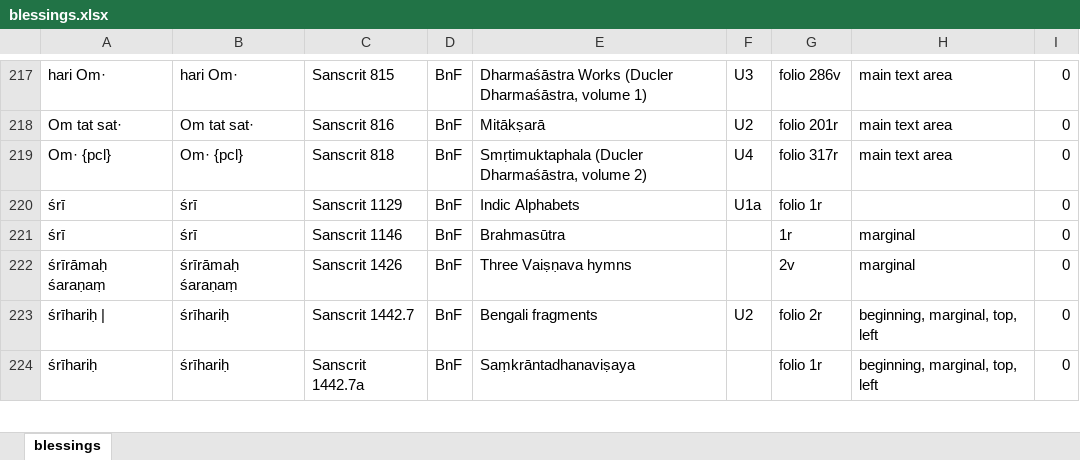
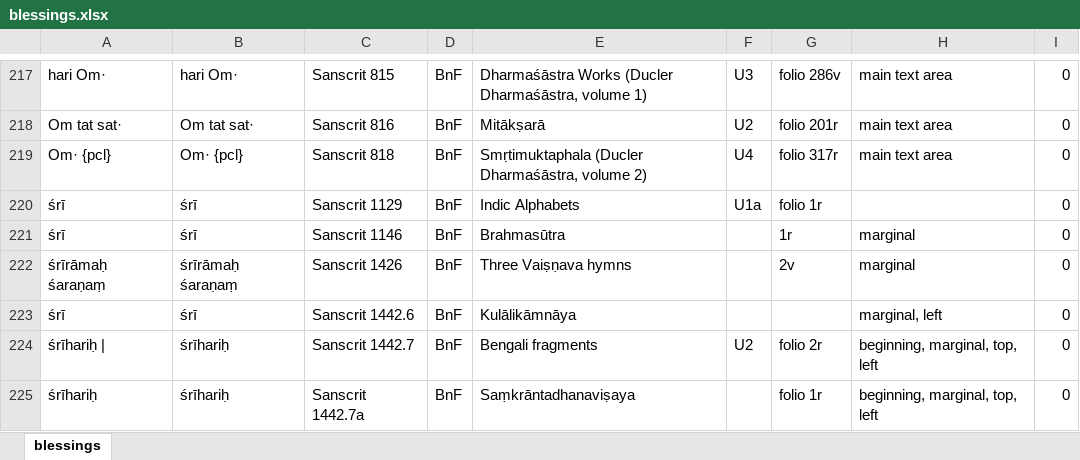
Before and after one commit to TST-Project/paratexts-old, an Excel workbook: blessings.xlsx, sheet blessings, drawn as a sheet; only a part is shown, gaps mark what is left out; values as stored, in another font and other column widths than the file's, no borders; the diff names each change by its address in the sheet, - before the commit and + after, or states it on an @@ line.

```diff
--- a/blessings.xlsx (sheet blessings)
+++ b/blessings.xlsx (sheet blessings)
+row 223: śrī | śrī | Sanscrit 1442.6 | BnF | Kulālikāmnāya |  |  | marginal, left | 0
```
Also changed, not shown: 3 other files.
